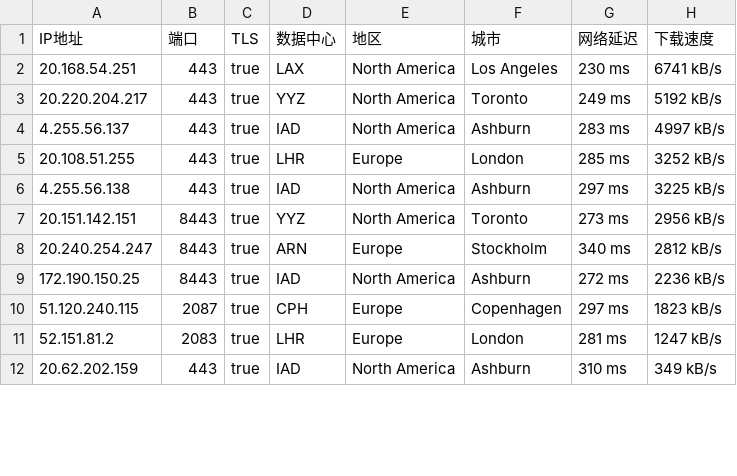
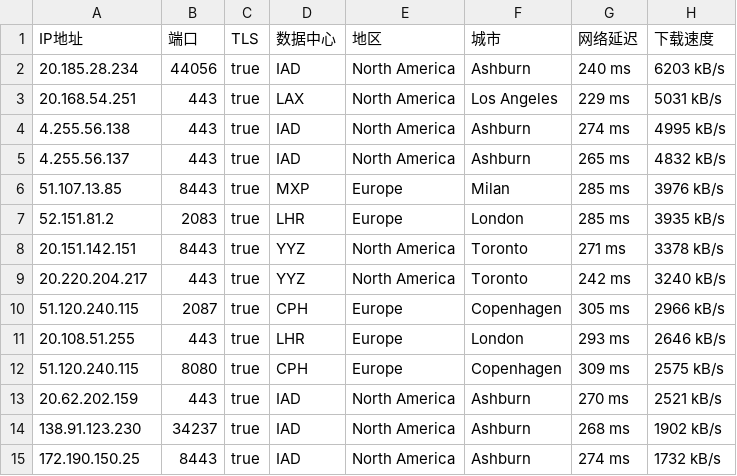
Before and after one commit to jyucoeng/cf-csv, a CSV file: csv/8075-IP.csv, drawn as a sheet; only a part is shown; the diff covers the shown part only.

```diff
--- a/csv/8075-IP.csv
+++ b/csv/8075-IP.csv
@@ -1,12 +1,15 @@
 IP地址,端口,TLS,数据中心,地区,城市,网络延迟,下载速度
-20.168.54.251,443,true,LAX,North America,Los Angeles,230 ms,6741 kB/s
-20.220.204.217,443,true,YYZ,North America,Toronto,249 ms,5192 kB/s
-4.255.56.137,443,true,IAD,North America,Ashburn,283 ms,4997 kB/s
-20.108.51.255,443,true,LHR,Europe,London,285 ms,3252 kB/s
-4.255.56.138,443,true,IAD,North America,Ashburn,297 ms,3225 kB/s
-20.151.142.151,8443,true,YYZ,North America,Toronto,273 ms,2956 kB/s
-20.240.254.247,8443,true,ARN,Europe,Stockholm,340 ms,2812 kB/s
-172.190.150.25,8443,true,IAD,North America,Ashburn,272 ms,2236 kB/s
-51.120.240.115,2087,true,CPH,Europe,Copenhagen,297 ms,1823 kB/s
-52.151.81.2,2083,true,LHR,Europe,London,281 ms,1247 kB/s
-20.62.202.159,443,true,IAD,North America,Ashburn,310 ms,349 kB/s
+20.185.28.234,44056,true,IAD,North America,Ashburn,240 ms,6203 kB/s
+20.168.54.251,443,true,LAX,North America,Los Angeles,229 ms,5031 kB/s
+4.255.56.138,443,true,IAD,North America,Ashburn,274 ms,4995 kB/s
+4.255.56.137,443,true,IAD,North America,Ashburn,265 ms,4832 kB/s
+51.107.13.85,8443,true,MXP,Europe,Milan,285 ms,3976 kB/s
+52.151.81.2,2083,true,LHR,Europe,London,285 ms,3935 kB/s
+20.151.142.151,8443,true,YYZ,North America,Toronto,271 ms,3378 kB/s
+20.220.204.217,443,true,YYZ,North America,Toronto,242 ms,3240 kB/s
+51.120.240.115,2087,true,CPH,Europe,Copenhagen,305 ms,2966 kB/s
+20.108.51.255,443,true,LHR,Europe,London,293 ms,2646 kB/s
+51.120.240.115,8080,true,CPH,Europe,Copenhagen,309 ms,2575 kB/s
+20.62.202.159,443,true,IAD,North America,Ashburn,270 ms,2521 kB/s
+138.91.123.230,34237,true,IAD,North America,Ashburn,268 ms,1902 kB/s
+172.190.150.25,8443,true,IAD,North America,Ashburn,274 ms,1732 kB/s
```
Also changed, not shown: 3 added rows, 2 removed rows and 4 edited cells elsewhere in this file, csv/16509-IP.csv, csv/31898-IP.csv, 2 other files.
